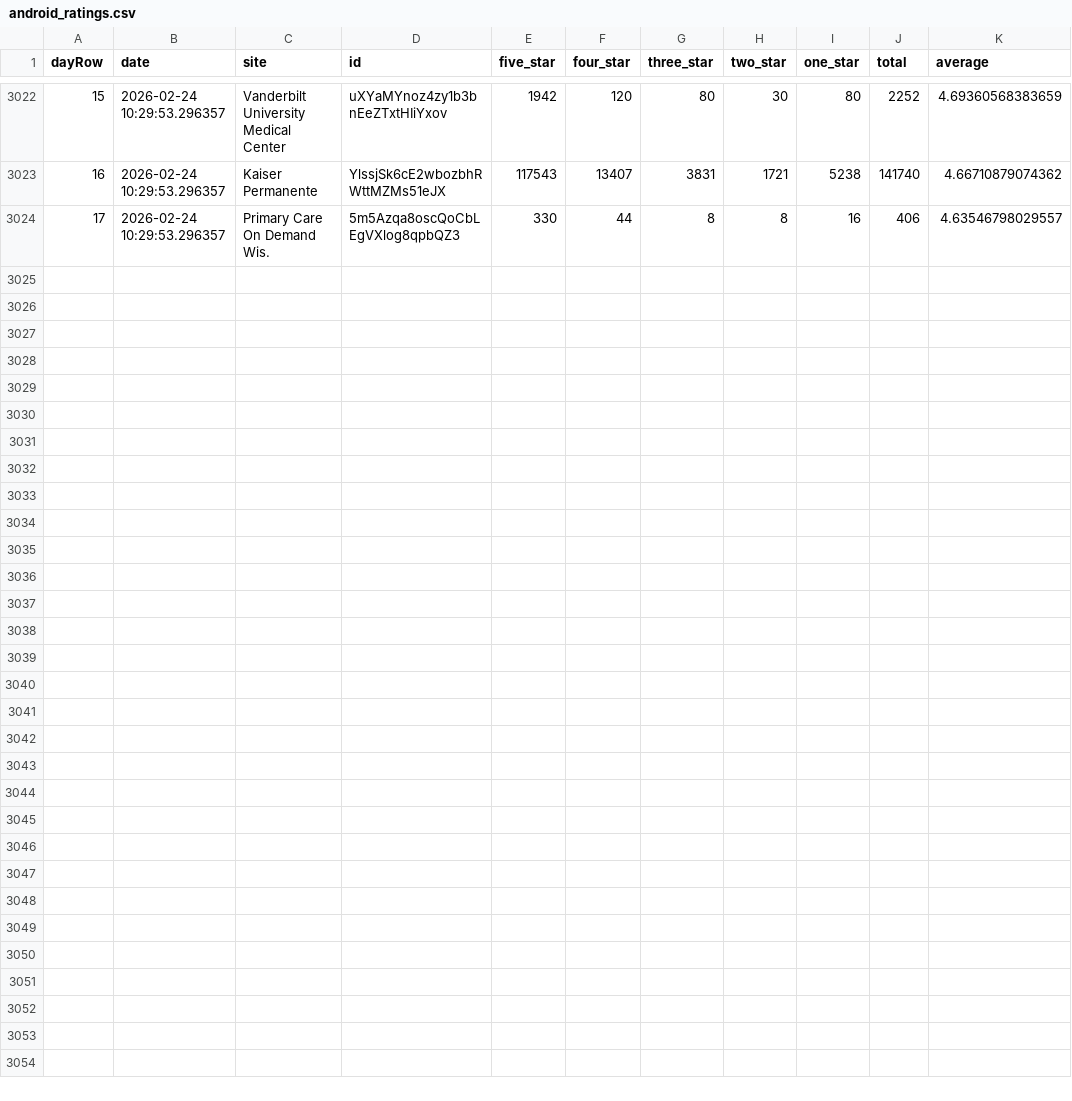
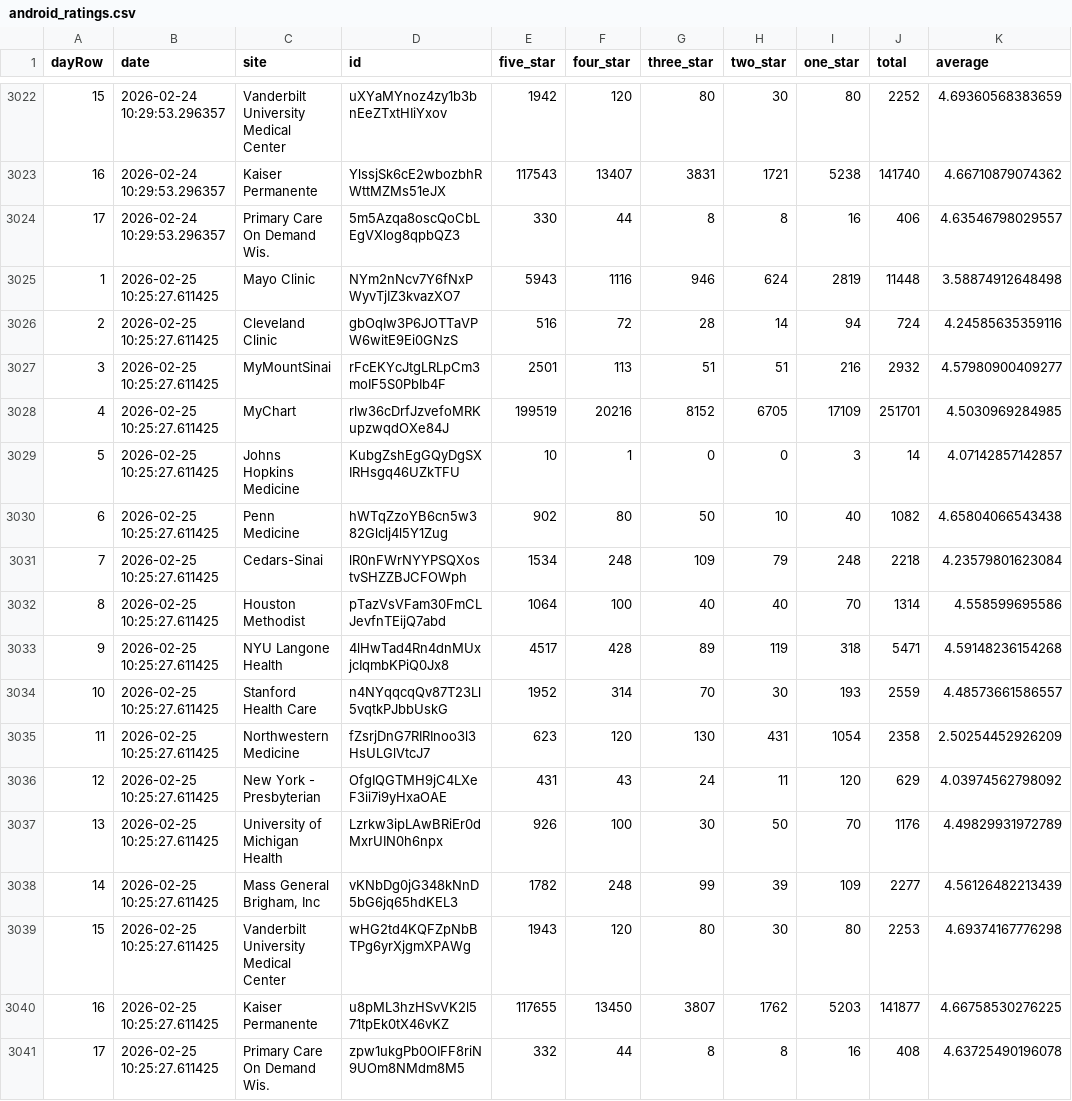
Before and after one commit to allen-black/android_scrape_update, a CSV file: android_ratings.csv, drawn as a sheet; only a part is shown, gaps mark what is left out.

```diff
--- a/android_ratings.csv
+++ b/android_ratings.csv
@@ -3024 +3024,18 @@
 "17",2026-02-24 10:29:53.296357,"Primary Care On Demand Wis.","5m5Azqa8oscQoCbLEgVXlog8qpbQZ3",330,44,8,8,16,406,4.63546798029557
+"1",2026-02-25 10:25:27.611425,"Mayo Clinic","NYm2nNcv7Y6fNxPWyvTjIZ3kvazXO7",5943,1116,946,624,2819,11448,3.58874912648498
+"2",2026-02-25 10:25:27.611425,"Cleveland Clinic","gbOqIw3P6JOTTaVPW6witE9Ei0GNzS",516,72,28,14,94,724,4.24585635359116
+"3",2026-02-25 10:25:27.611425,"MyMountSinai","rFcEKYcJtgLRLpCm3moIF5S0PbIb4F",2501,113,51,51,216,2932,4.57980900409277
+"4",2026-02-25 10:25:27.611425,"MyChart","rlw36cDrfJzvefoMRKupzwqdOXe84J",199519,20216,8152,6705,17109,251701,4.5030969284985
+"5",2026-02-25 10:25:27.611425,"Johns Hopkins Medicine","KubgZshEgGQyDgSXIRHsgq46UZkTFU",10,1,0,0,3,14,4.07142857142857
+"6",2026-02-25 10:25:27.611425,"Penn Medicine","hWTqZzoYB6cn5w382Glclj4l5Y1Zug",902,80,50,10,40,1082,4.65804066543438
+"7",2026-02-25 10:25:27.611425,"Cedars-Sinai","lR0nFWrNYYPSQXostvSHZZBJCFOWph",1534,248,109,79,248,2218,4.23579801623084
+"8",2026-02-25 10:25:27.611425,"Houston Methodist","pTazVsVFam30FmCLJevfnTEijQ7abd",1064,100,40,40,70,1314,4.558599695586
+"9",2026-02-25 10:25:27.611425,"NYU Langone Health","4lHwTad4Rn4dnMUxjcIqmbKPiQ0Jx8",4517,428,89,119,318,5471,4.59148236154268
+"10",2026-02-25 10:25:27.611425,"Stanford Health Care","n4NYqqcqQv87T23Ll5vqtkPJbbUskG",1952,314,70,30,193,2559,4.48573661586557
+"11",2026-02-25 10:25:27.611425,"Northwestern Medicine","fZsrjDnG7RIRInoo3l3HsULGlVtcJ7",623,120,130,431,1054,2358,2.50254452926209
+"12",2026-02-25 10:25:27.611425,"New York - Presbyterian","OfgIQGTMH9jC4LXeF3ii7i9yHxaOAE",431,43,24,11,120,629,4.03974562798092
+"13",2026-02-25 10:25:27.611425,"University of Michigan Health","Lzrkw3ipLAwBRiEr0dMxrUIN0h6npx",926,100,30,50,70,1176,4.49829931972789
+"14",2026-02-25 10:25:27.611425,"Mass General Brigham, Inc","vKNbDg0jG348kNnD5bG6jq65hdKEL3",1782,248,99,39,109,2277,4.56126482213439
+"15",2026-02-25 10:25:27.611425,"Vanderbilt University Medical Center","wHG2td4KQFZpNbBTPg6yrXjgmXPAWg",1943,120,80,30,80,2253,4.69374167776298
+"16",2026-02-25 10:25:27.611425,"Kaiser Permanente","u8pML3hzHSvVK2l571tpEk0tX46vKZ",117655,13450,3807,1762,5203,141877,4.66758530276225
+"17",2026-02-25 10:25:27.611425,"Primary Care On Demand Wis.","zpw1ukgPb0OIFF8riN9UOm8NMdm8M5",332,44,8,8,16,408,4.63725490196078
```
